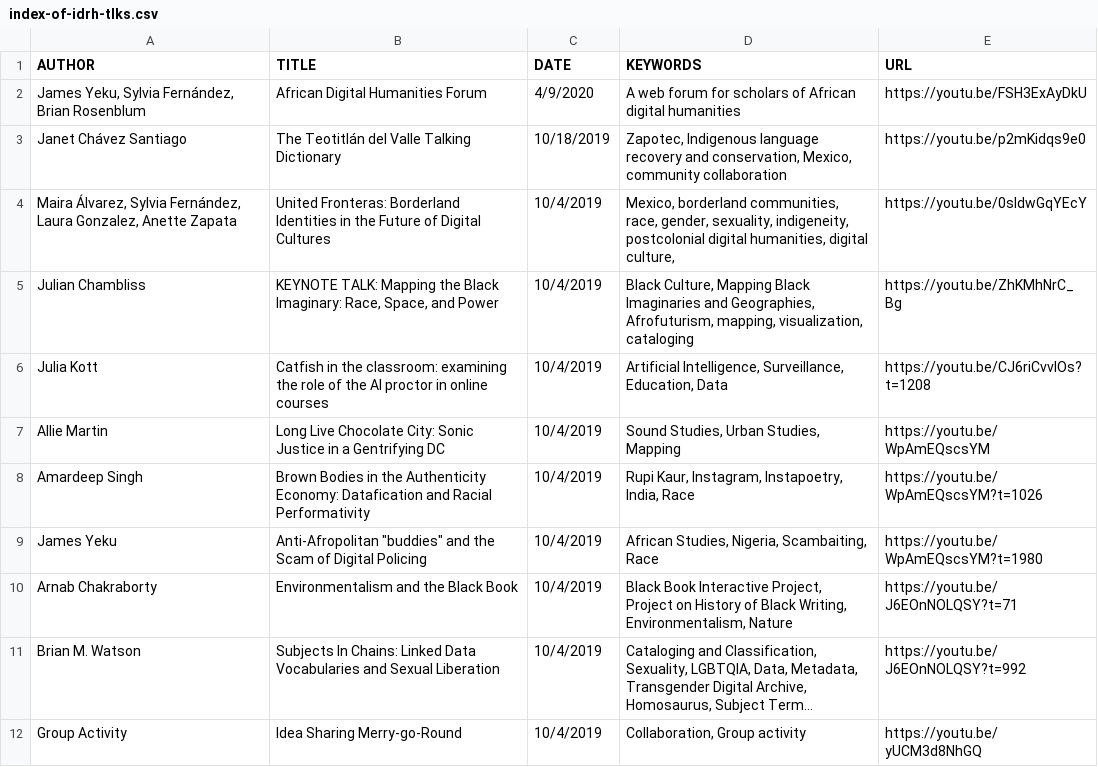
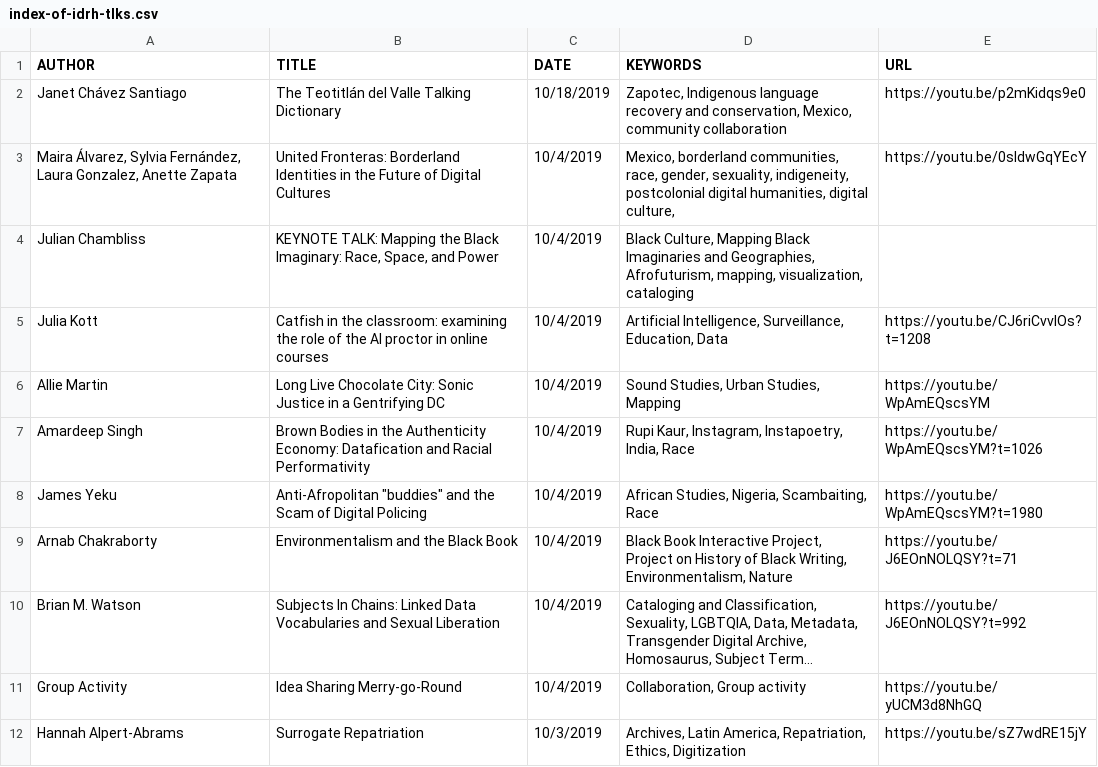
Before and after one commit to derekeder/csv-to-html-table, a CSV file: data/index-of-idrh-tlks.csv, drawn as a sheet; only a part is shown; the shorter side is filled out with more unchanged rows; long unchanged cells end in …; removed rows and columns are numbered as before the commit, all else as after; the diff names each change by its address in the sheet, - before the commit and + after, or states it on an @@ line.

Commit message:
Update index-of-idrh-tlks.csv

```diff
--- a/data/index-of-idrh-tlks.csv
+++ b/data/index-of-idrh-tlks.csv
-row 2: James Yeku, Sylvia Fernández, Brian Rosenblum | African Digital Humanities Forum | 4/9/2020 | A web forum for scholars of African digital humanities | https://youtu.be/FSH3ExAyDkU
-E4 (URL): https://youtu.be/ZhKMhNrC_Bg
+E4 (URL): (empty)
```
